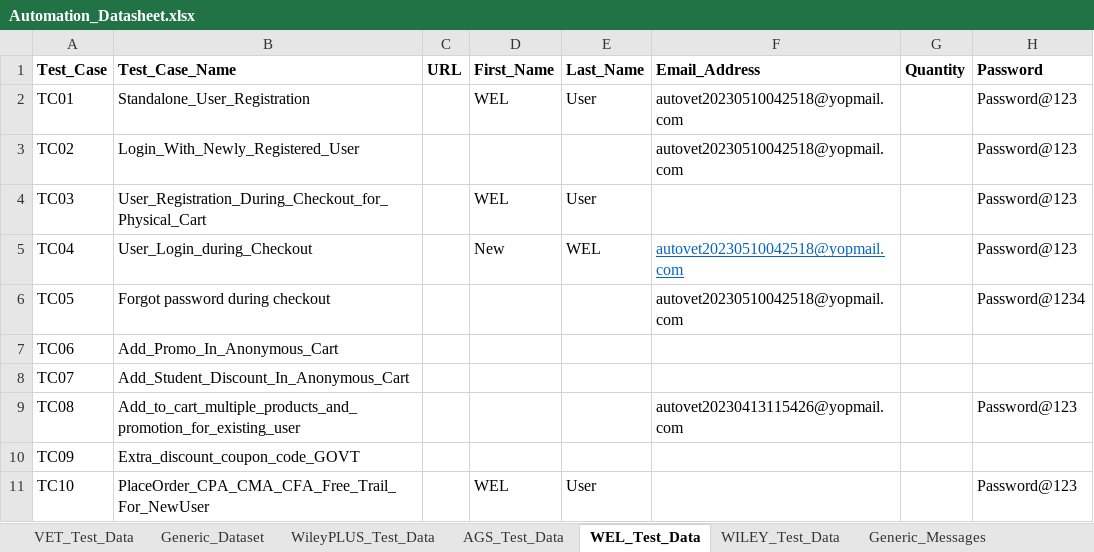
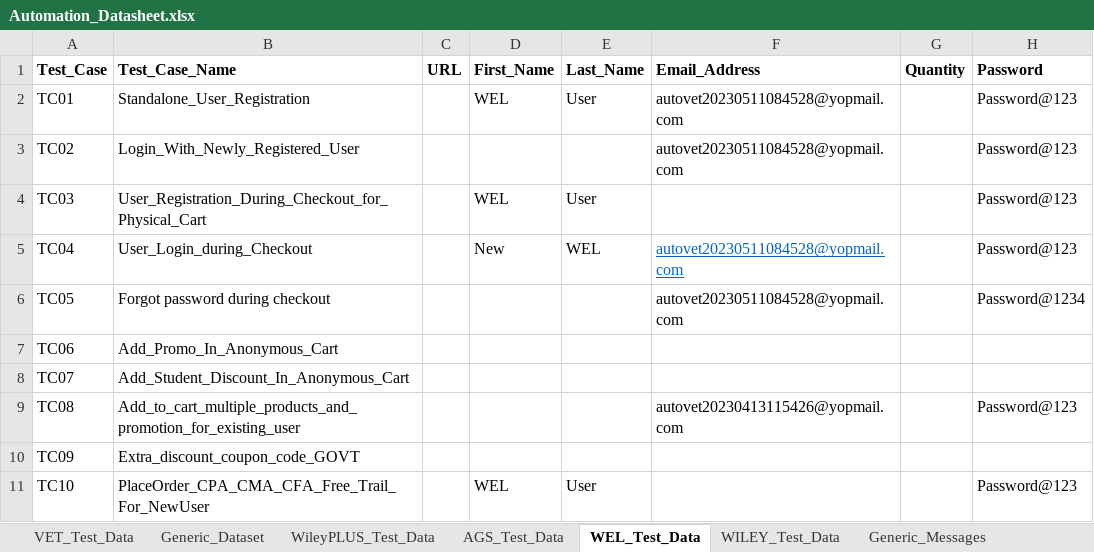
Before and after one commit to gsaha99/Ecommerce_QA, an Excel workbook: Test Data/Automation_Datasheet.xlsx, sheet WEL_Test_Data, drawn as a sheet; only a part is shown; values as stored, in another font and other column widths than the file's, no borders; the diff names each change by its address in the sheet, - before the commit and + after, or states it on an @@ line.

```diff
--- a/Test Data/Automation_Datasheet.xlsx (sheet WEL_Test_Data)
+++ b/Test Data/Automation_Datasheet.xlsx (sheet WEL_Test_Data)
-F2:F3 (Email_Address): autovet20230510042518@yopmail.com
+F2:F3 (Email_Address): autovet20230511084528@yopmail.com
-F5:F6 (Email_Address): autovet20230510042518@yopmail.com
+F5:F6 (Email_Address): autovet20230511084528@yopmail.com
```
Also changed, not shown: 9 other files.
